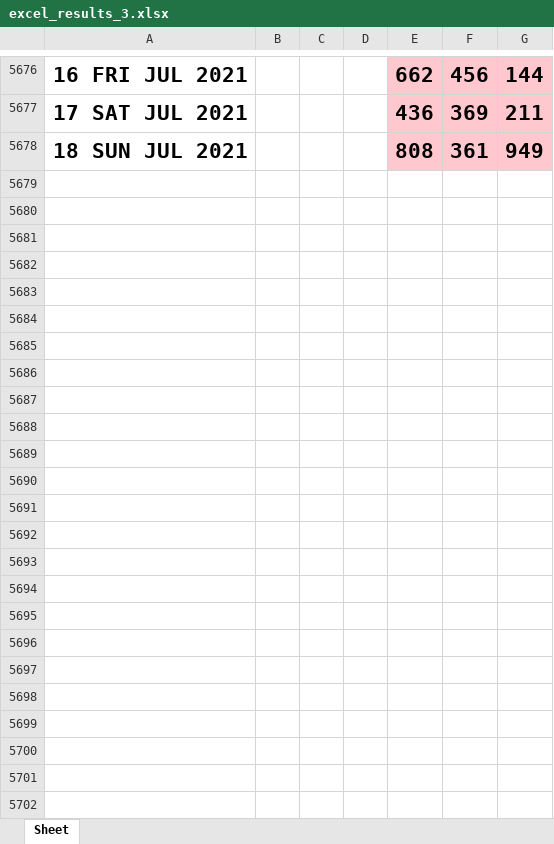
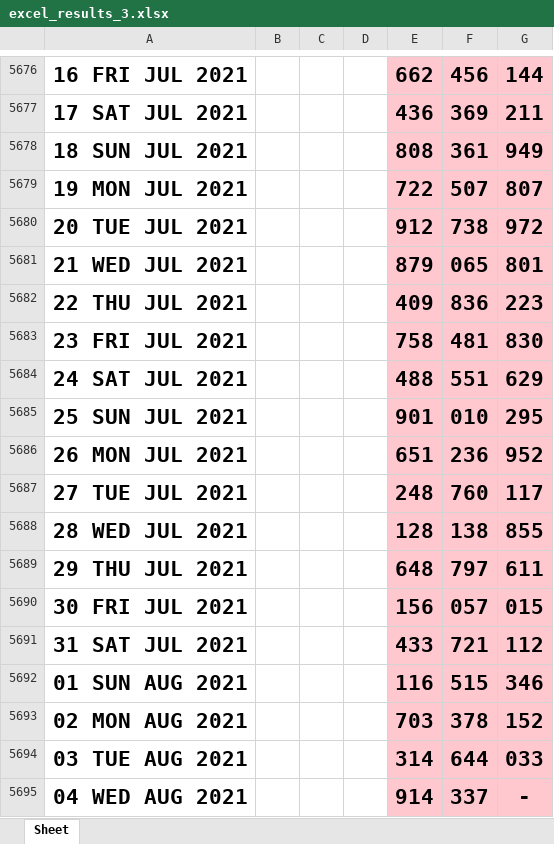
Before and after one commit to jsuci/gidapp, an Excel workbook: swertres/excel_results_3.xlsx, sheet Sheet, drawn as a sheet; only a part is shown, gaps mark what is left out; values as stored, in another font and other column widths than the file's, no borders; the diff names each change by its address in the sheet, - before the commit and + after, or states it on an @@ line.

```diff
--- a/swertres/excel_results_3.xlsx (sheet Sheet)
+++ b/swertres/excel_results_3.xlsx (sheet Sheet)
+row 5679: 19 MON JUL 2021 |  |  |  | 722 | 507 | 807
+row 5680: 20 TUE JUL 2021 |  |  |  | 912 | 738 | 972
+row 5681: 21 WED JUL 2021 |  |  |  | 879 | 065 | 801
+row 5682: 22 THU JUL 2021 |  |  |  | 409 | 836 | 223
+row 5683: 23 FRI JUL 2021 |  |  |  | 758 | 481 | 830
+row 5684: 24 SAT JUL 2021 |  |  |  | 488 | 551 | 629
+row 5685: 25 SUN JUL 2021 |  |  |  | 901 | 010 | 295
+row 5686: 26 MON JUL 2021 |  |  |  | 651 | 236 | 952
+row 5687: 27 TUE JUL 2021 |  |  |  | 248 | 760 | 117
+row 5688: 28 WED JUL 2021 |  |  |  | 128 | 138 | 855
+row 5689: 29 THU JUL 2021 |  |  |  | 648 | 797 | 611
+row 5690: 30 FRI JUL 2021 |  |  |  | 156 | 057 | 015
+row 5691: 31 SAT JUL 2021 |  |  |  | 433 | 721 | 112
+row 5692: 01 SUN AUG 2021 |  |  |  | 116 | 515 | 346
+row 5693: 02 MON AUG 2021 |  |  |  | 703 | 378 | 152
+row 5694: 03 TUE AUG 2021 |  |  |  | 314 | 644 | 033
+row 5695: 04 WED AUG 2021 |  |  |  | 914 | 337 | -
```
Also changed, not shown: swertres/digit_position.xlsx, swertres/duplicate_pairs.xlsx, 11 other files.
